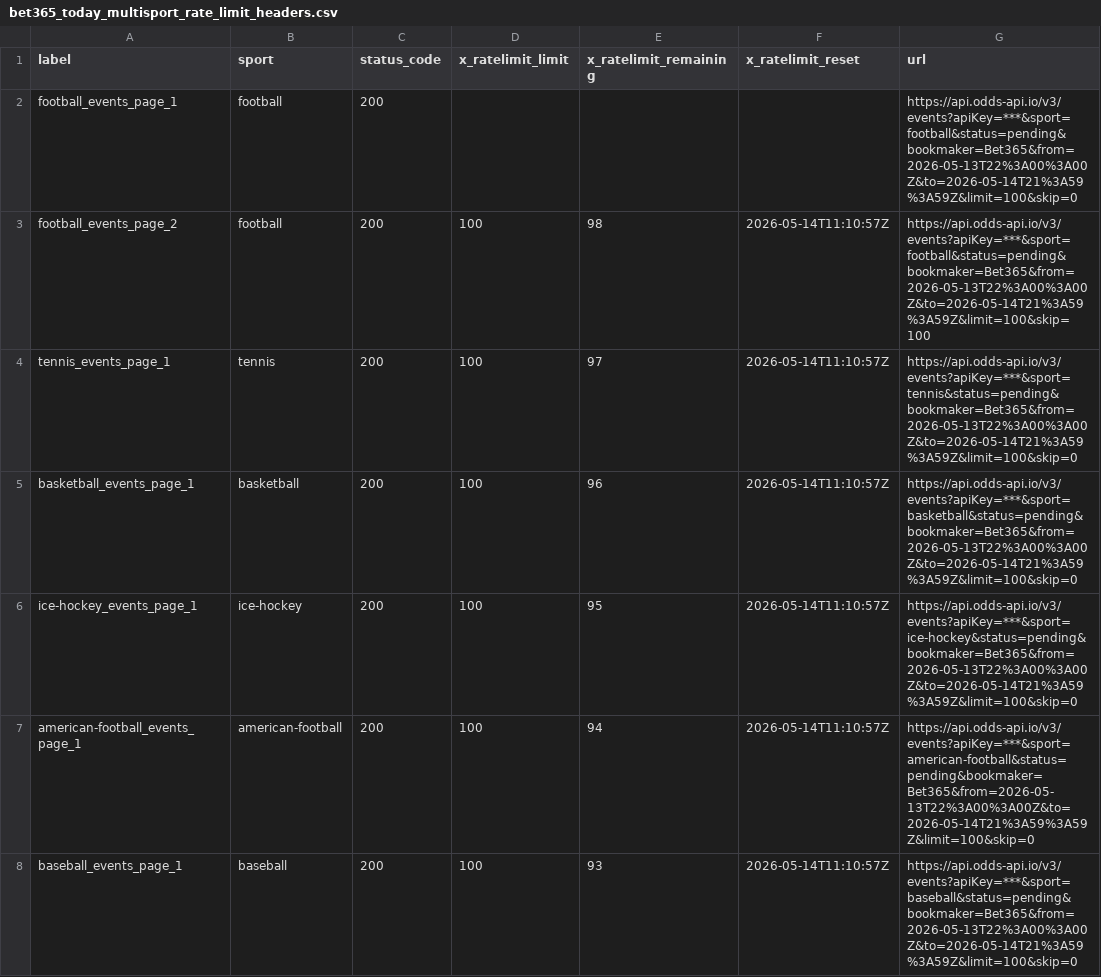
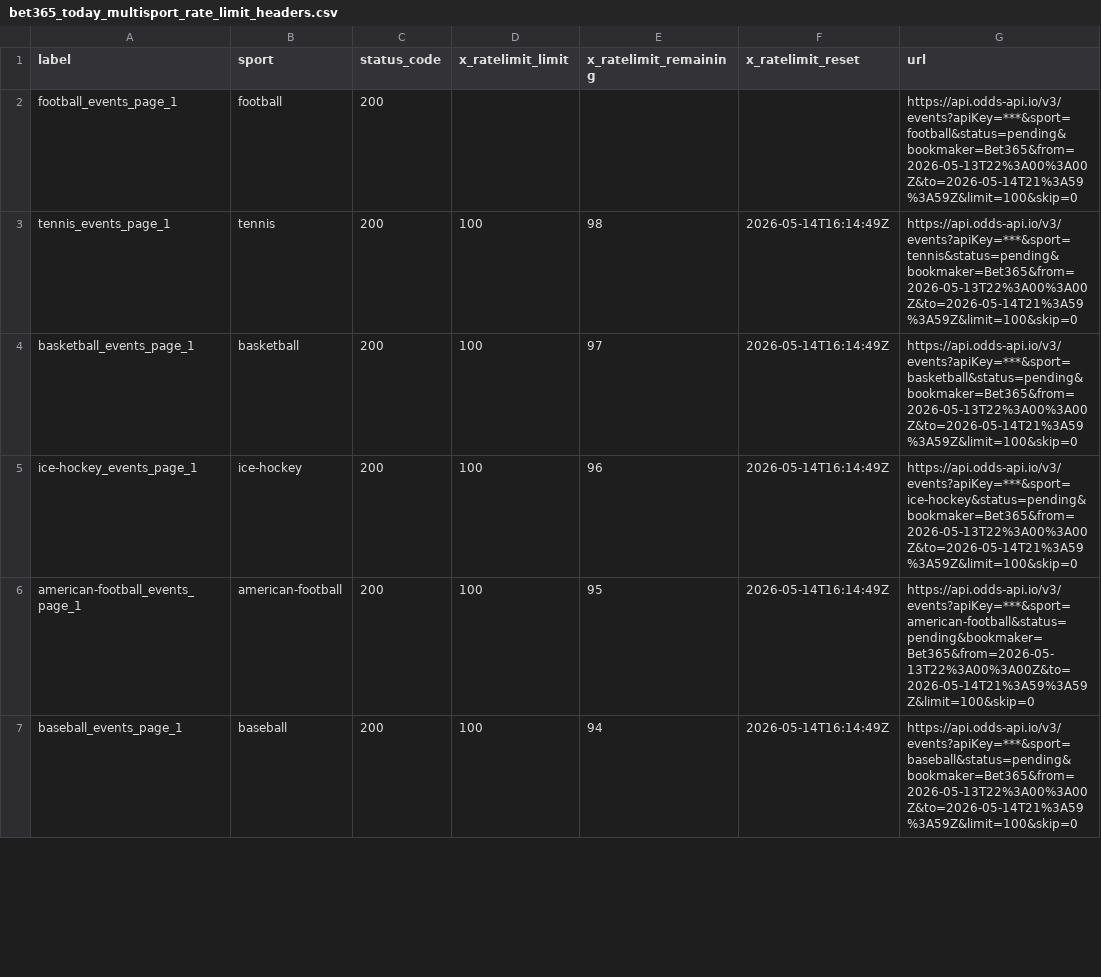
Before and after one commit to Bendecks/Odds-2, a CSV file: output/bet365/latest/bet365_today_multisport_rate_limit_headers.csv, drawn as a sheet; only a part is shown; the diff covers the shown part only.

```diff
--- a/output/bet365/latest/bet365_today_multisport_rate_limit_headers.csv
+++ b/output/bet365/latest/bet365_today_multisport_rate_limit_headers.csv
@@ -2,7 +2,6 @@ label,sport,status_code,x_ratelimit_limit,x_ratelimit_remaining,x_ratelimit_rese
 football_events_page_1,football,200,,,,https://api.odds-api.io/v3/events?apiKey=***&sport=football&status=pending&bookmaker=Bet365&from=2026-05-13T22%3A00%3A00Z&to=2026-05-14T21%3A59%3A59Z&limit=100&skip=0
-football_events_page_2,football,200,100,98,2026-05-14T11:10:57Z,https://api.odds-api.io/v3/events?apiKey=***&sport=football&status=pending&bookmaker=Bet365&from=2026-05-13T22%3A00%3A00Z&to=2026-05-14T21%3A59%3A59Z&limit=100&skip=100
-tennis_events_page_1,tennis,200,100,97,2026-05-14T11:10:57Z,https://api.odds-api.io/v3/events?apiKey=***&sport=tennis&status=pending&bookmaker=Bet365&from=2026-05-13T22%3A00%3A00Z&to=2026-05-14T21%3A59%3A59Z&limit=100&skip=0
-basketball_events_page_1,basketball,200,100,96,2026-05-14T11:10:57Z,https://api.odds-api.io/v3/events?apiKey=***&sport=basketball&status=pending&bookmaker=Bet365&from=2026-05-13T22%3A00%3A00Z&to=2026-05-14T21%3A59%3A59Z&limit=100&skip=0
-ice-hockey_events_page_1,ice-hockey,200,100,95,2026-05-14T11:10:57Z,https://api.odds-api.io/v3/events?apiKey=***&sport=ice-hockey&status=pending&bookmaker=Bet365&from=2026-05-13T22%3A00%3A00Z&to=2026-05-14T21%3A59%3A59Z&limit=100&skip=0
-american-football_events_page_1,american-football,200,100,94,2026-05-14T11:10:57Z,https://api.odds-api.io/v3/events?apiKey=***&sport=american-football&status=pending&bookmaker=Bet365&from=2026-05-13T22%3A00%3A00Z&to=2026-05-14T21%3A59%3A59Z&limit=100&skip=0
-baseball_events_page_1,baseball,200,100,93,2026-05-14T11:10:57Z,https://api.odds-api.io/v3/events?apiKey=***&sport=baseball&status=pending&bookmaker=Bet365&from=2026-05-13T22%3A00%3A00Z&to=2026-05-14T21%3A59%3A59Z&limit=100&skip=0
+tennis_events_page_1,tennis,200,100,98,2026-05-14T16:14:49Z,https://api.odds-api.io/v3/events?apiKey=***&sport=tennis&status=pending&bookmaker=Bet365&from=2026-05-13T22%3A00%3A00Z&to=2026-05-14T21%3A59%3A59Z&limit=100&skip=0
+basketball_events_page_1,basketball,200,100,97,2026-05-14T16:14:49Z,https://api.odds-api.io/v3/events?apiKey=***&sport=basketball&status=pending&bookmaker=Bet365&from=2026-05-13T22%3A00%3A00Z&to=2026-05-14T21%3A59%3A59Z&limit=100&skip=0
+ice-hockey_events_page_1,ice-hockey,200,100,96,2026-05-14T16:14:49Z,https://api.odds-api.io/v3/events?apiKey=***&sport=ice-hockey&status=pending&bookmaker=Bet365&from=2026-05-13T22%3A00%3A00Z&to=2026-05-14T21%3A59%3A59Z&limit=100&skip=0
+american-football_events_page_1,american-football,200,100,95,2026-05-14T16:14:49Z,https://api.odds-api.io/v3/events?apiKey=***&sport=american-football&status=pending&bookmaker=Bet365&from=2026-05-13T22%3A00%3A00Z&to=2026-05-14T21%3A59%3A59Z&limit=100&skip=0
+baseball_events_page_1,baseball,200,100,94,2026-05-14T16:14:49Z,https://api.odds-api.io/v3/events?apiKey=***&sport=baseball&status=pending&bookmaker=Bet365&from=2026-05-13T22%3A00%3A00Z&to=2026-05-14T21%3A59%3A59Z&limit=100&skip=0
```
Also changed, not shown: 3 added rows, 8 removed rows and 34 edited cells elsewhere in this file, 33 other files.
